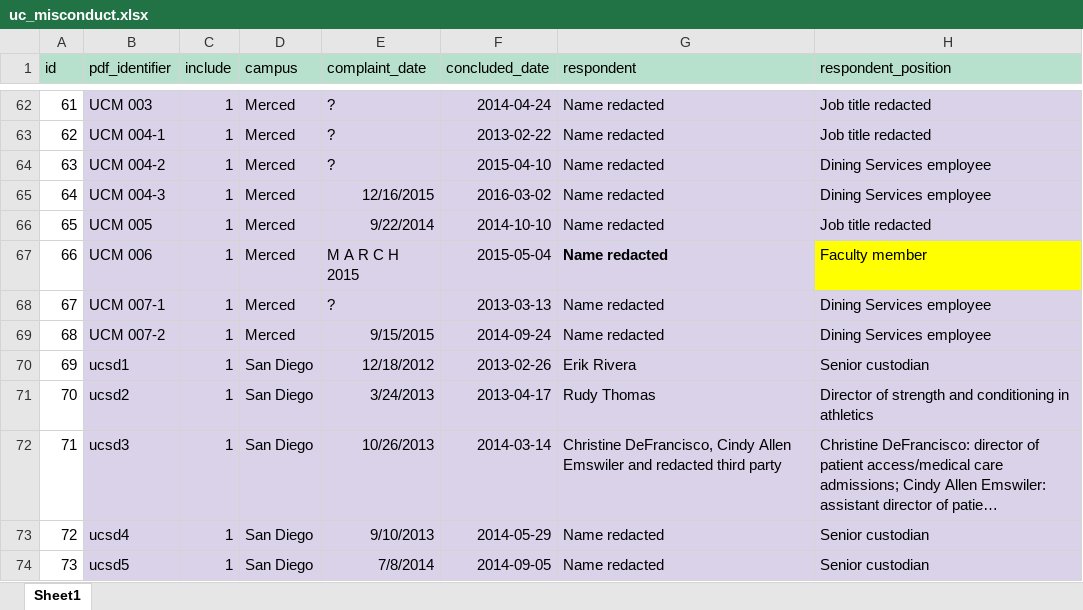
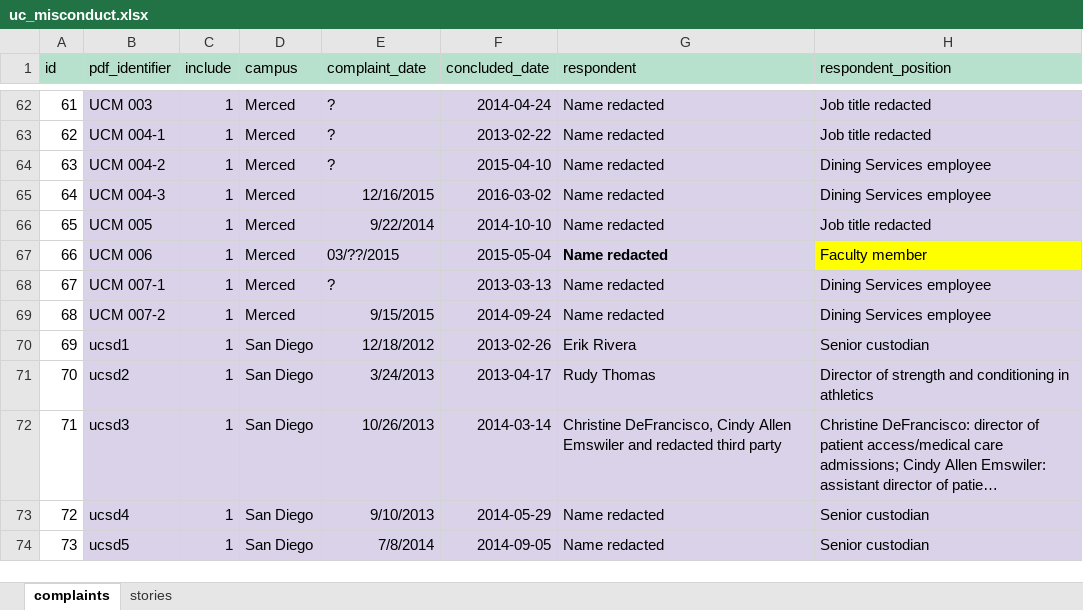
Before and after one commit to dailycal-projects/misconduct, an Excel workbook: data/uc_misconduct.xlsx, sheet complaints, drawn as a sheet; only a part is shown, gaps mark what is left out; long unchanged cells end in …; values as stored, in another font and other column widths than the file's, no borders; charts and pictures not drawn; the diff covers the shown part only; the diff names each change by its address in the sheet, - before the commit and + after, or states it on an @@ line.

Commit message:
fix bugs related to sheet and reloading of cases

```diff
--- a/data/uc_misconduct.xlsx (sheet complaints)
+++ b/data/uc_misconduct.xlsx (sheet complaints)
-sheet tab: Sheet1
+sheet tab: complaints
+sheet tab: stories
-E67 (complaint_date): M A R C H 2015
+E67 (complaint_date): 03/??/2015
```
Also changed, not shown: 25 edited cells and cell formats elsewhere in this sheet, charts or pictures, 10 other files.
